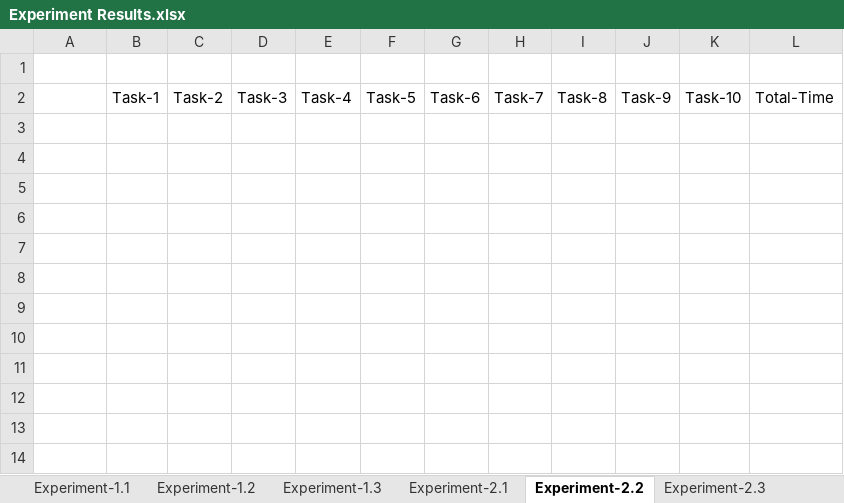
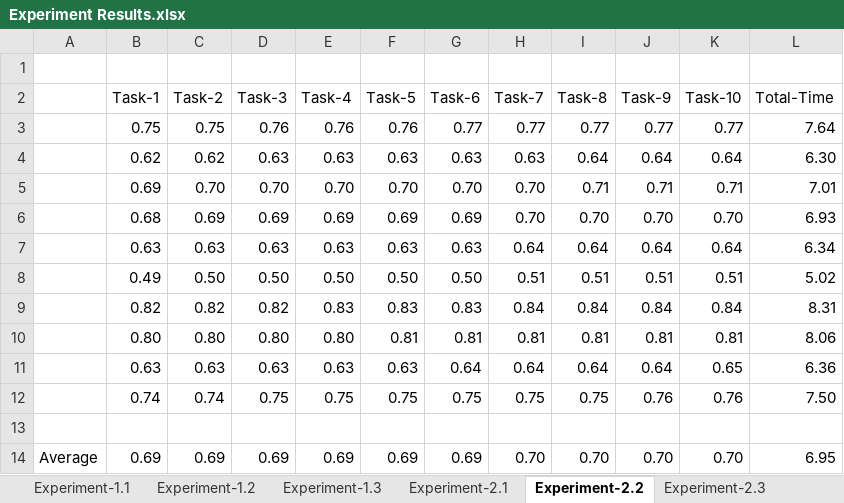
Before and after one commit to idhant/TaskAllocation, an Excel workbook: Experiment Results.xlsx, sheet Experiment-2.2, drawn as a sheet; values as stored, in another font and other column widths than the file's, no borders; table styles not drawn; the diff names each change by its address in the sheet, - before the commit and + after, or states it on an @@ line.

Commit message:
Experiment-2 log files

```diff
--- a/Experiment Results.xlsx (sheet Experiment-2.2)
+++ b/Experiment Results.xlsx (sheet Experiment-2.2)
+row 3:  | 0.75 | 0.75 | 0.76 | 0.76 | 0.76 | 0.77 | 0.77 | 0.77 | 0.77 | 0.77 | 7.64
+row 4:  | 0.62 | 0.62 | 0.63 | 0.63 | 0.63 | 0.63 | 0.63 | 0.64 | 0.64 | 0.64 | 6.30
+row 5:  | 0.69 | 0.70 | 0.70 | 0.70 | 0.70 | 0.70 | 0.70 | 0.71 | 0.71 | 0.71 | 7.01
+row 6:  | 0.68 | 0.69 | 0.69 | 0.69 | 0.69 | 0.69 | 0.70 | 0.70 | 0.70 | 0.70 | 6.93
+row 7:  | 0.63 | 0.63 | 0.63 | 0.63 | 0.63 | 0.63 | 0.64 | 0.64 | 0.64 | 0.64 | 6.34
+row 8:  | 0.49 | 0.50 | 0.50 | 0.50 | 0.50 | 0.50 | 0.51 | 0.51 | 0.51 | 0.51 | 5.02
+row 9:  | 0.82 | 0.82 | 0.82 | 0.83 | 0.83 | 0.83 | 0.84 | 0.84 | 0.84 | 0.84 | 8.31
+row 10:  | 0.80 | 0.80 | 0.80 | 0.80 | 0.81 | 0.81 | 0.81 | 0.81 | 0.81 | 0.81 | 8.06
+row 11:  | 0.63 | 0.63 | 0.63 | 0.63 | 0.63 | 0.64 | 0.64 | 0.64 | 0.64 | 0.65 | 6.36
+row 12:  | 0.74 | 0.74 | 0.75 | 0.75 | 0.75 | 0.75 | 0.75 | 0.75 | 0.76 | 0.76 | 7.50
+row 13: (empty)
+row 14: Average | 0.69 | 0.69 | 0.69 | 0.69 | 0.69 | 0.69 | 0.70 | 0.70 | 0.70 | 0.70 | 6.95
```
Also changed, not shown: sheet Experiment-2.3, sheet Experiment-2.1, 4 other files.
